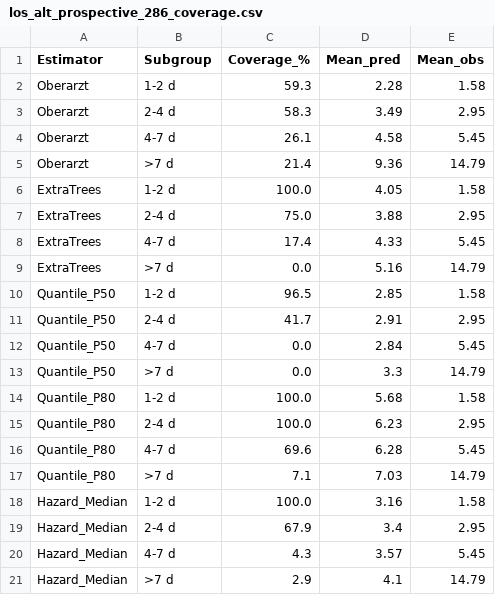
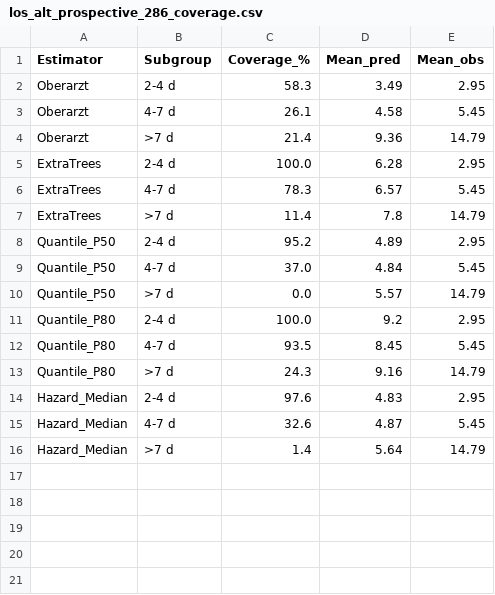
Before and after one commit to Scarlet1991/KISIK-Dashboard, a CSV file: exploratory/no_isopen/los_alt_prospective_286_coverage.csv, drawn as a sheet.

```diff
--- a/exploratory/no_isopen/los_alt_prospective_286_coverage.csv
+++ b/exploratory/no_isopen/los_alt_prospective_286_coverage.csv
@@ -1,3 +1,2 @@
 Estimator;Subgroup;Coverage_%;Mean_pred;Mean_obs
-Oberarzt;1-2 d;59.3;2.28;1.58
 Oberarzt;2-4 d;58.3;3.49;2.95
@@ -5,17 +4,13 @@ Oberarzt;4-7 d;26.1;4.58;5.45
 Oberarzt;>7 d;21.4;9.36;14.79
-ExtraTrees;1-2 d;100.0;4.05;1.58
-ExtraTrees;2-4 d;75.0;3.88;2.95
-ExtraTrees;4-7 d;17.4;4.33;5.45
-ExtraTrees;>7 d;0.0;5.16;14.79
-Quantile_P50;1-2 d;96.5;2.85;1.58
-Quantile_P50;2-4 d;41.7;2.91;2.95
-Quantile_P50;4-7 d;0.0;2.84;5.45
-Quantile_P50;>7 d;0.0;3.3;14.79
-Quantile_P80;1-2 d;100.0;5.68;1.58
-Quantile_P80;2-4 d;100.0;6.23;2.95
-Quantile_P80;4-7 d;69.6;6.28;5.45
-Quantile_P80;>7 d;7.1;7.03;14.79
-Hazard_Median;1-2 d;100.0;3.16;1.58
-Hazard_Median;2-4 d;67.9;3.4;2.95
-Hazard_Median;4-7 d;4.3;3.57;5.45
-Hazard_Median;>7 d;2.9;4.1;14.79
+ExtraTrees;2-4 d;100.0;6.28;2.95
+ExtraTrees;4-7 d;78.3;6.57;5.45
+ExtraTrees;>7 d;11.4;7.8;14.79
+Quantile_P50;2-4 d;95.2;4.89;2.95
+Quantile_P50;4-7 d;37.0;4.84;5.45
+Quantile_P50;>7 d;0.0;5.57;14.79
+Quantile_P80;2-4 d;100.0;9.2;2.95
+Quantile_P80;4-7 d;93.5;8.45;5.45
+Quantile_P80;>7 d;24.3;9.16;14.79
+Hazard_Median;2-4 d;97.6;4.83;2.95
+Hazard_Median;4-7 d;32.6;4.87;5.45
+Hazard_Median;>7 d;1.4;5.64;14.79
```
Also changed, not shown: exploratory/no_isopen/los_alt_prospective_286.csv, exploratory/no_isopen/los_alt_prospective_286_wilcoxon.csv, 48 other files.
